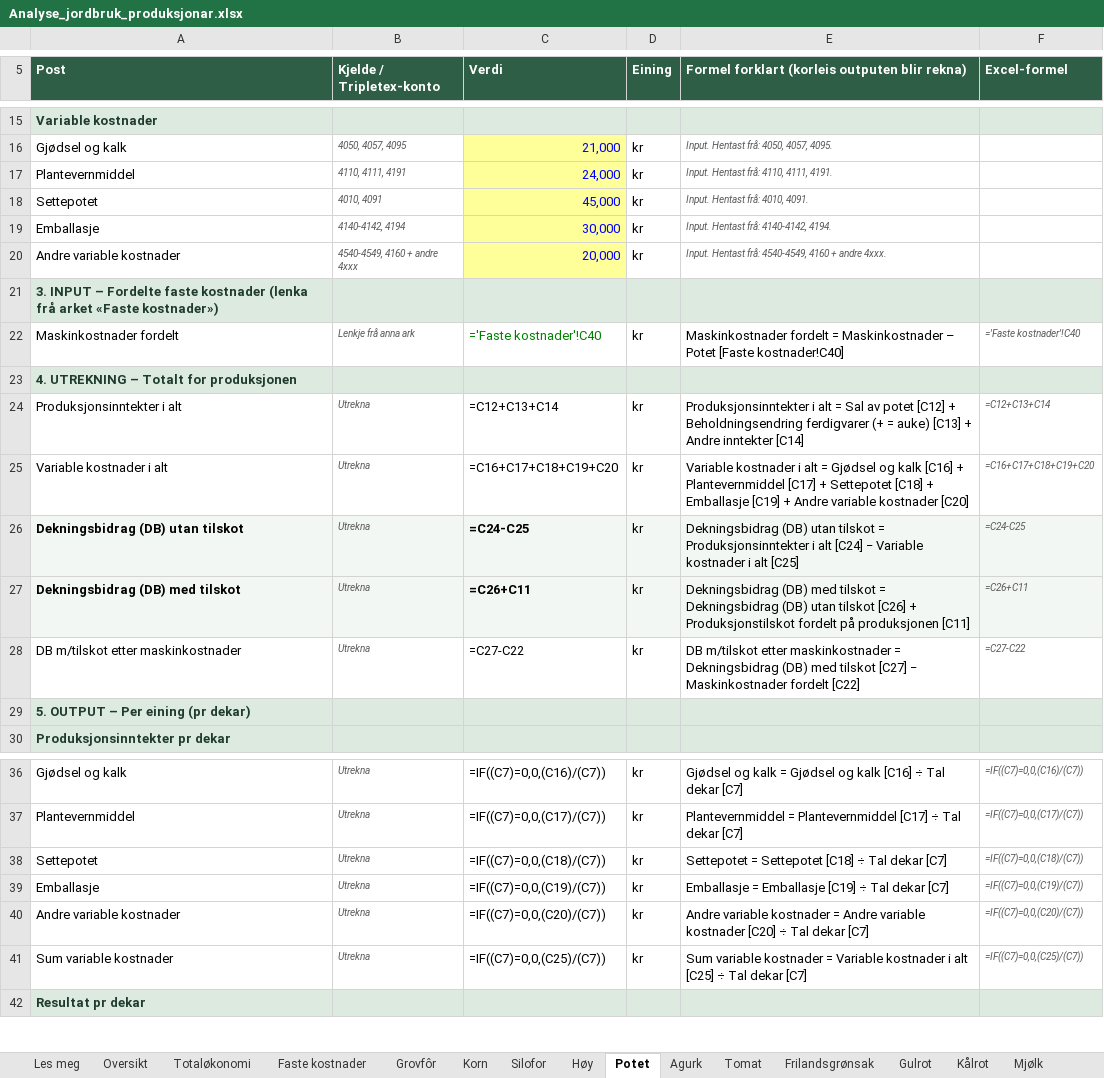
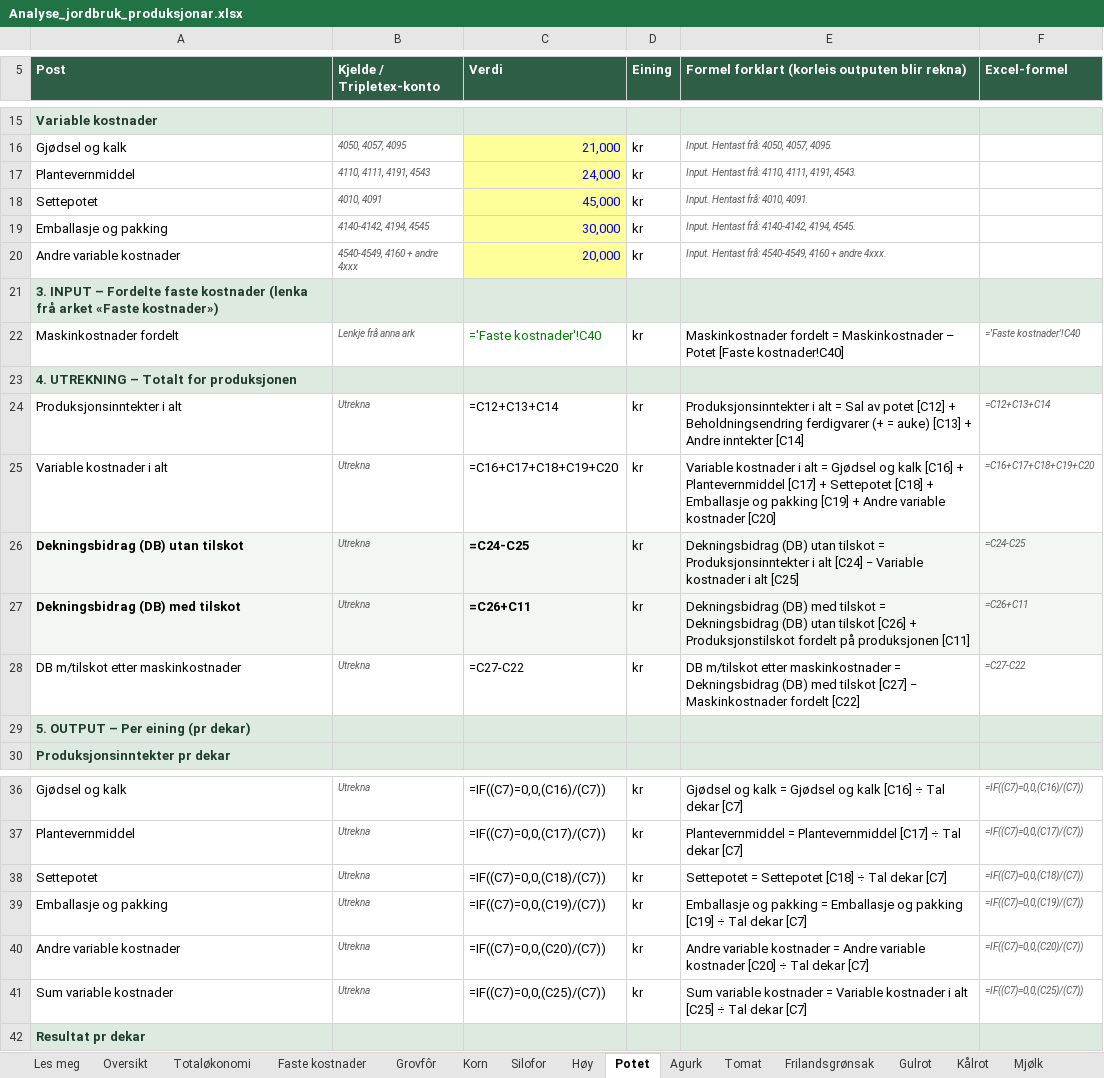
Before and after one commit to voicebillz/analyse-jordbruk, an Excel workbook: excel/Analyse_jordbruk_produksjonar.xlsx, sheet Potet, drawn as a sheet; only a part is shown, gaps mark what is left out; values as stored, in another font and other column widths than the file's, no borders; formulas without a stored value are shown as written; the diff names each change by its address in the sheet, - before the commit and + after, or states it on an @@ line.

```diff
--- a/excel/Analyse_jordbruk_produksjonar.xlsx (sheet Potet)
+++ b/excel/Analyse_jordbruk_produksjonar.xlsx (sheet Potet)
-B17 (Kjelde / Tripletex-konto): 4110, 4111, 4191
+B17 (Kjelde / Tripletex-konto): 4110, 4111, 4191, 4543
-E17: Input. Hentast frå: 4110, 4111, 4191.
+E17: Input. Hentast frå: 4110, 4111, 4191, 4543.
-A19 (Post): Emballasje
+A19 (Post): Emballasje og pakking
-B19 (Kjelde / Tripletex-konto): 4140-4142, 4194
+B19 (Kjelde / Tripletex-konto): 4140-4142, 4194, 4545
-E19: Input. Hentast frå: 4140-4142, 4194.
+E19: Input. Hentast frå: 4140-4142, 4194, 4545.
-E25: …+ Emballasje [C19] +…
+E25: …+ Emballasje og pakking [C19] +…
-A39 (Post): Emballasje
+A39 (Post): Emballasje og pakking
-E39: Emballasje = Emballasje [C19] ÷…
+E39: Emballasje og pakking = Emballasje og pakking [C19] ÷…
```
Also changed, not shown: sheet Kontokopling, sheet Gulrot, sheet Kålrot, sheet Frilandsgrønsak, sheet Agurk, sheet Tomat, 15 more sheets, excel/Formeloversikt_jordbruk.xlsx, public/Analyse_jordbruk_produksjonar.xlsx, 4 other files.
